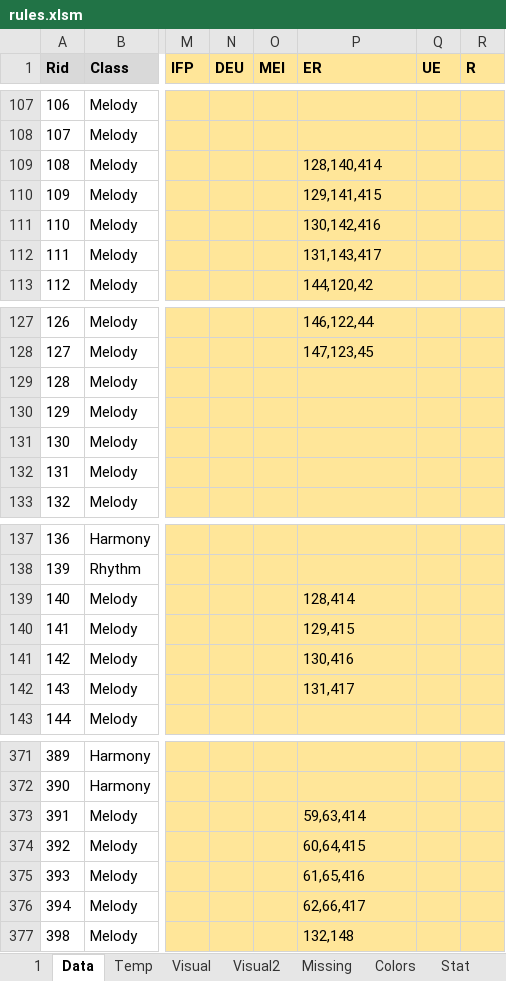
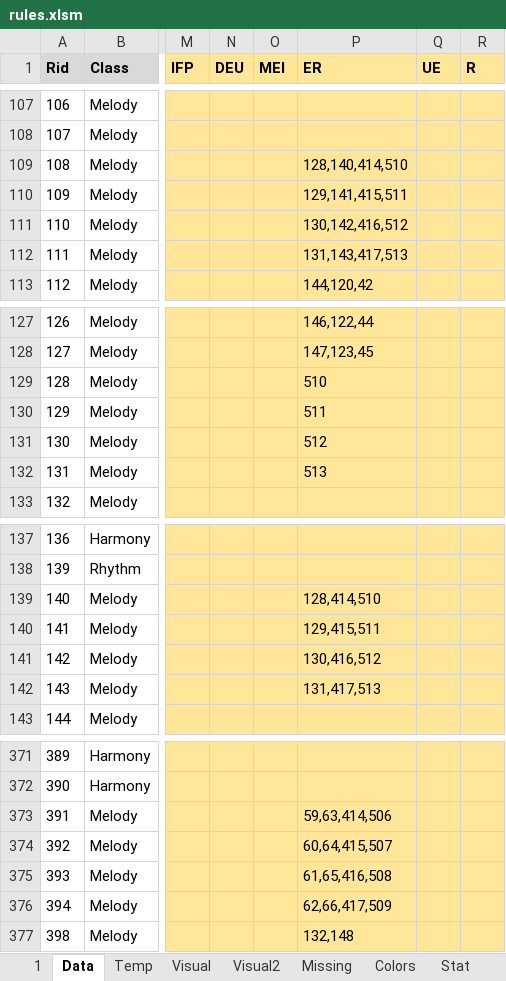
Before and after one commit to Dpst94/MGen, an Excel workbook: MGen/configs/rules/rules.xlsm, sheet Data, drawn as a sheet; only a part is shown, gaps mark what is left out; values as stored, in another font and other column widths than the file's, no borders; charts and pictures not drawn; the diff covers the shown part only; the diff names each change by its address in the sheet, - before the commit and + after, or states it on an @@ line.

```diff
--- a/MGen/configs/rules/rules.xlsm (sheet Data)
+++ b/MGen/configs/rules/rules.xlsm (sheet Data)
-P109 (ER): 128,140,414
+P109 (ER): 128,140,414,510
-P110 (ER): 129,141,415
+P110 (ER): 129,141,415,511
-P111 (ER): 130,142,416
+P111 (ER): 130,142,416,512
-P112 (ER): 131,143,417
+P112 (ER): 131,143,417,513
-P129 (ER): (empty)
+P129 (ER): 510
-P130 (ER): (empty)
+P130 (ER): 511
-P131 (ER): (empty)
+P131 (ER): 512
-P132 (ER): (empty)
+P132 (ER): 513
-P139 (ER): 128,414
+P139 (ER): 128,414,510
-P140 (ER): 129,415
+P140 (ER): 129,415,511
-P141 (ER): 130,416
+P141 (ER): 130,416,512
-P142 (ER): 131,417
+P142 (ER): 131,417,513
-P373 (ER): 59,63,414
+P373 (ER): 59,63,414,506
-P374 (ER): 60,64,415
+P374 (ER): 60,64,415,507
-P375 (ER): 61,65,416
+P375 (ER): 61,65,416,508
-P376 (ER): 62,66,417
+P376 (ER): 62,66,417,509
```
Also changed, not shown: 8 added rows and 16 edited cells elsewhere in this sheet, sheet 1, sheet Missing, charts or pictures, 8 other files.
